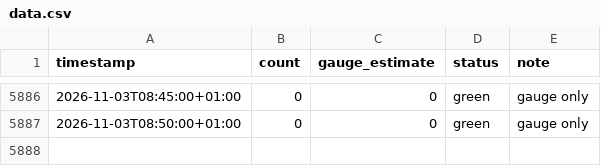
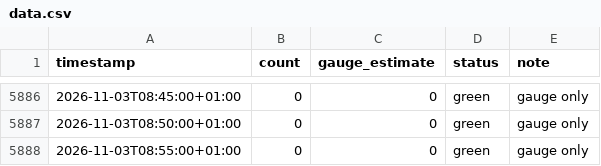
Before and after one commit to can-celebi/stadthallenbad, a CSV file: data.csv, drawn as a sheet; only a part is shown, gaps mark what is left out; the diff names each change by its address in the sheet, - before the commit and + after, or states it on an @@ line.

```diff
--- a/data.csv
+++ b/data.csv
+row 5888: 2026-11-03T08:55:00+01:00 | 0 | 0 | green | gauge only
```
